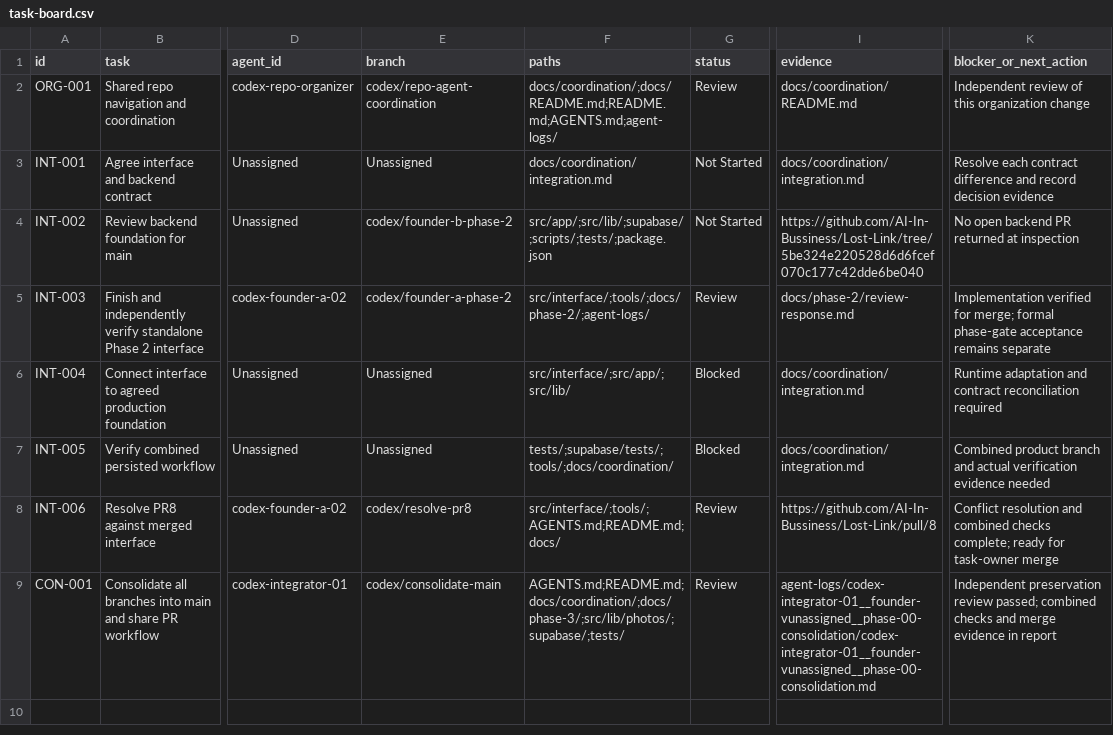
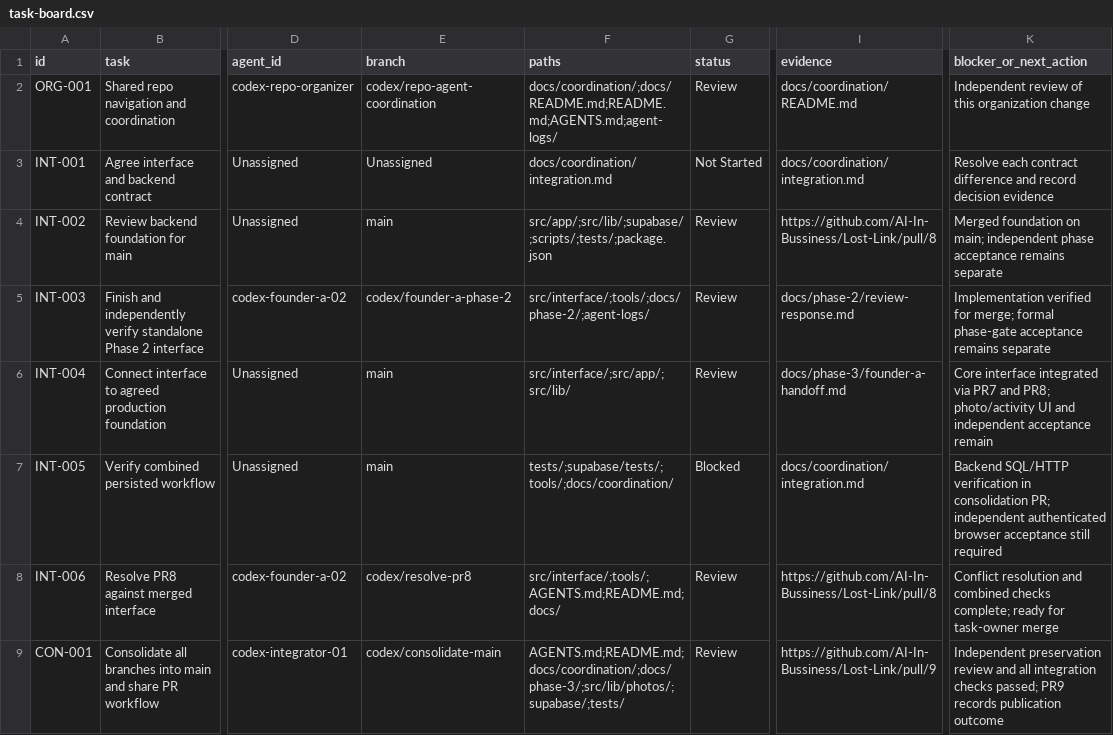
Before and after one commit to AI-In-Bussiness/Lost-Link, a CSV file: docs/coordination/task-board.csv, drawn as a sheet; only a part is shown, gaps mark what is left out; the diff names each change by its address in the sheet, - before the commit and + after, or states it on an @@ line.

Commit message:
Record passing combined validation and original branch preservation evidence

```diff
--- a/docs/coordination/task-board.csv
+++ b/docs/coordination/task-board.csv
-E4 (branch): codex/founder-b-phase-2
+E4 (branch): main
-G4 (status): Not Started
+G4 (status): Review
-I4 (evidence): https://github.com/AI-In-Bussiness/Lost-Link/tree/5be324e220528d6d6fcef070c177c42dde6be040
+I4 (evidence): https://github.com/AI-In-Bussiness/Lost-Link/pull/8
-K4 (blocker_or_next_action): No open backend PR returned at inspection
+K4 (blocker_or_next_action): Merged foundation on main; independent phase acceptance remains separate
-E6:E7 (branch): Unassigned
+E6:E7 (branch): main
-G6 (status): Blocked
+G6 (status): Review
-I6 (evidence): docs/coordination/integration.md
+I6 (evidence): docs/phase-3/founder-a-handoff.md
-K6 (blocker_or_next_action): Runtime adaptation and contract reconciliation required
+K6 (blocker_or_next_action): Core interface integrated via PR7 and PR8; photo/activity UI and independent acceptance remain
-K7 (blocker_or_next_action): Combined product branch and actual verification evidence needed
+K7 (blocker_or_next_action): Backend SQL/HTTP verification in consolidation PR; independent authenticated browser acceptance still required
-I9 (evidence): agent-logs/codex-integrator-01__founder-vunassigned__phase-00-consolidation/codex-integrator-01__founder-vunassigned__phase-00-consolidation.md
+I9 (evidence): https://github.com/AI-In-Bussiness/Lost-Link/pull/9
-K9 (blocker_or_next_action): …preservation review passed; combined checks and merge evidence in report
+K9 (blocker_or_next_action): …preservation review and all integration checks passed; PR9 records publication outcome
```
Also changed, not shown: 1 other file.
